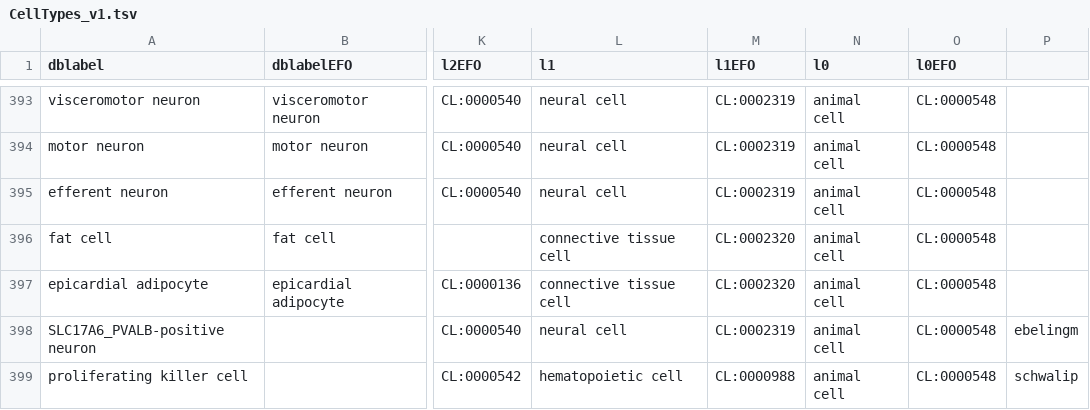
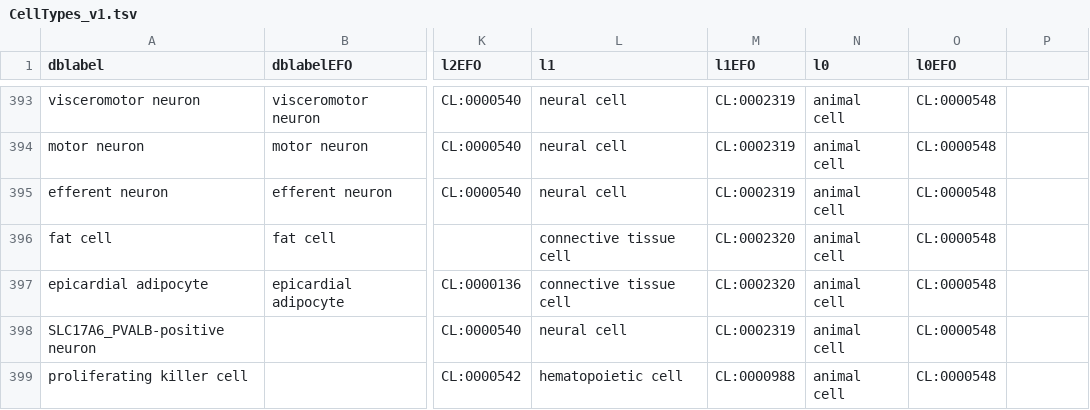
Before and after one commit to paulgeser/besca-bfg, a TSV file: besca/datasets/nomenclature/CellTypes_v1.tsv, drawn as a sheet; only a part is shown, gaps mark what is left out; the diff names each change by its address in the sheet, - before the commit and + after, or states it on an @@ line.

Commit message:
Update CellTypes_v1.tsv
Fixed typos celltypes dblabels

Former-commit-id: 833ba63c828268f2faebbdeb6dc94df3b839ee4c

```diff
--- a/besca/datasets/nomenclature/CellTypes_v1.tsv
+++ b/besca/datasets/nomenclature/CellTypes_v1.tsv
-P398: ebelingm
+P398: (empty)
-P399: schwalip
+P399: (empty)
```
